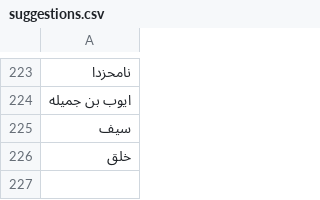
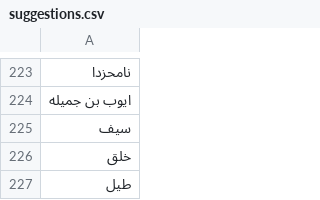
Before and after one commit to zetaneh/roh, a CSV file: suggestions.csv, drawn as a sheet; only a part is shown, gaps mark what is left out; the diff names each change by its address in the sheet, - before the commit and + after, or states it on an @@ line.

```diff
--- a/suggestions.csv
+++ b/suggestions.csv
+row 227: طيل
```
Also changed, not shown: 2 other files.
